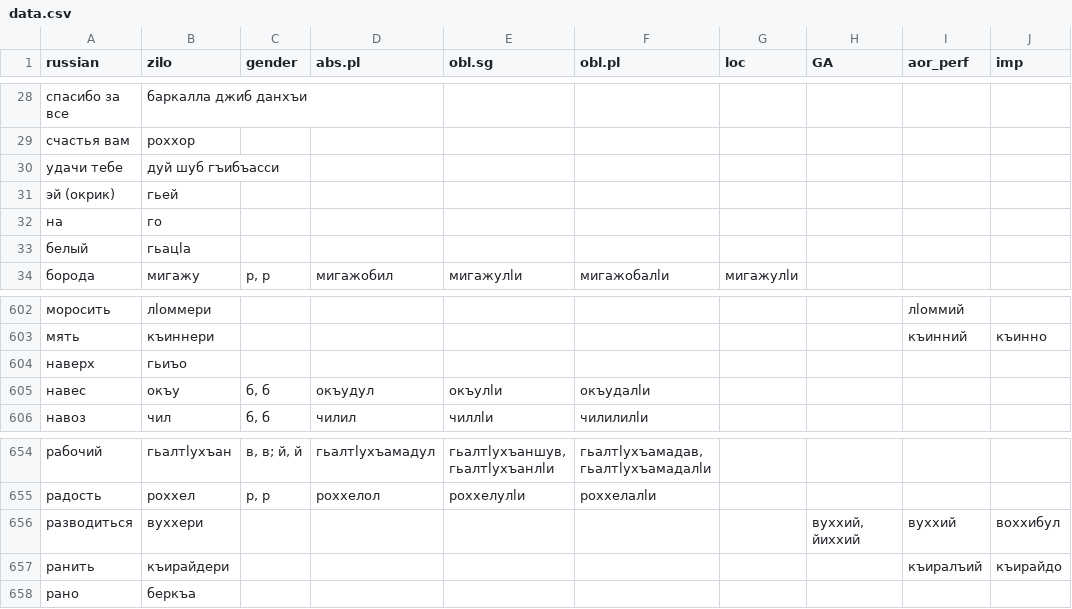
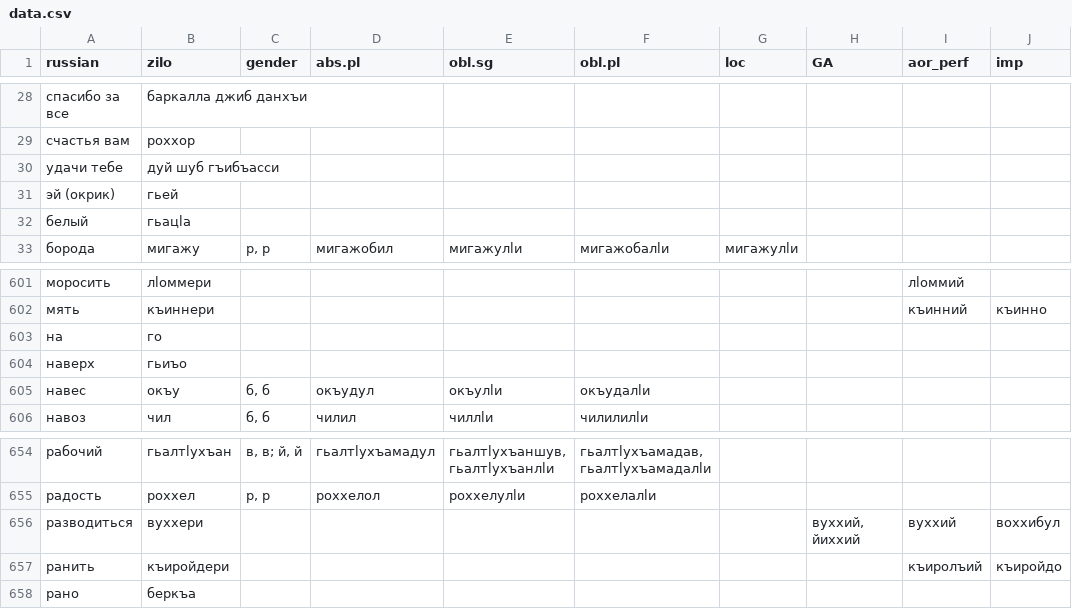
Before and after one commit to LingConLab/zilo_dictionary, a CSV file: data/data.csv, drawn as a sheet; only a part is shown, gaps mark what is left out; the diff covers the shown part only.

```diff
--- a/data/data.csv
+++ b/data/data.csv
@@ -31,3 +31,2 @@ russian,zilo,gender,abs.pl,obl.sg,obl.pl,loc,GA,aor_perf,imp
 эй (окрик),гьей,,,,,,,,
-на,го,,,,,,,,
 белый,гьацӏа,,,,,,,,
@@ -603,2 +602,3 @@ russian,zilo,gender,abs.pl,obl.sg,obl.pl,loc,GA,aor_perf,imp
 мять,къиннери,,,,,,,къинний,къинно
+на,го,,,,,,,,
 наверх,гьиъо,,,,,,,,
@@ -656,3 +656,3 @@ russian,zilo,gender,abs.pl,obl.sg,obl.pl,loc,GA,aor_perf,imp
 разводиться,вуххери,,,,,,"вуххий, йиххий",вуххий,воххибул
-ранить,къирайдери,,,,,,,къиралъий,къирайдо
+ранить,къиройдери,,,,,,,къиролъий,къиройдо
 рано,беркъа,,,,,,,,
```
Also changed, not shown: 8 added rows elsewhere in this file, 4 other files.
